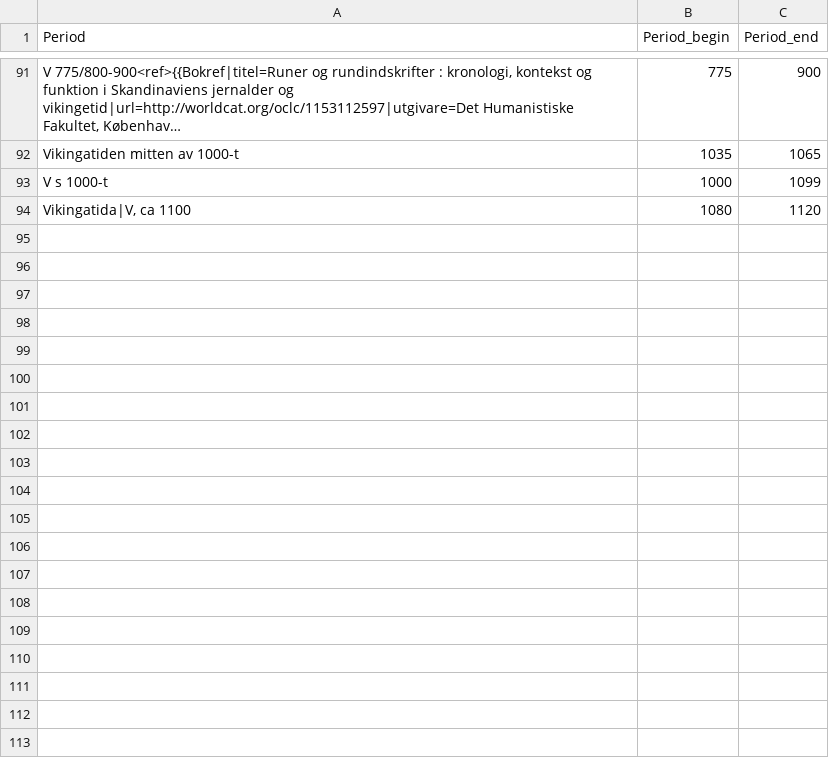
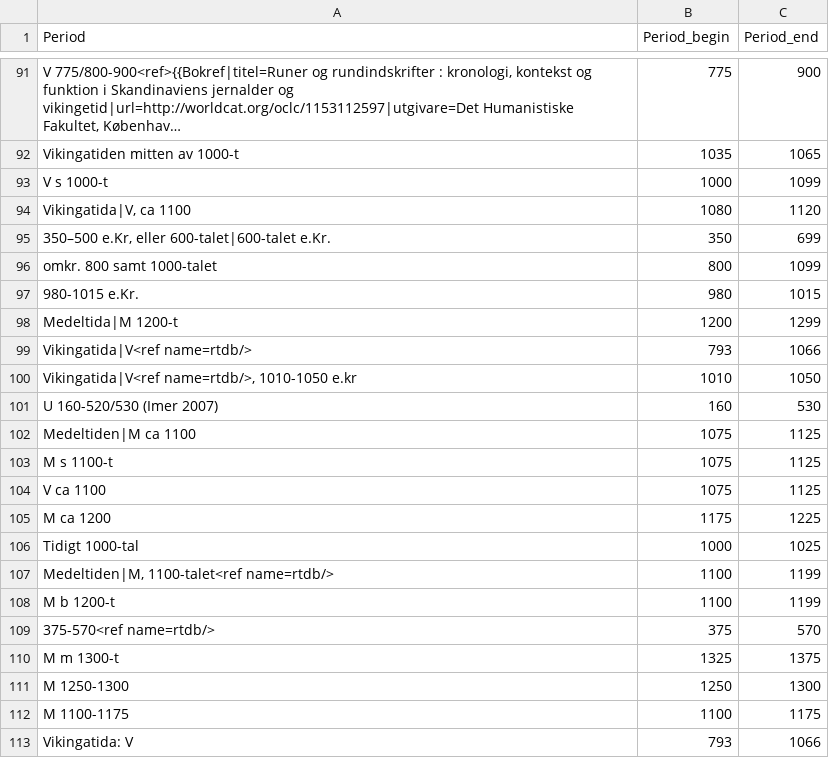
Before and after one commit to Jesper0101/Runskrift, a CSV file: Machine Learning2/periods.csv, drawn as a sheet; only a part is shown, gaps mark what is left out; long unchanged cells end in …; the diff covers the shown part only.

Commit message:
Fixed data leak, U, Vg, Sö, tvättad csv.

```diff
--- a/Machine Learning2/periods.csv
+++ b/Machine Learning2/periods.csv
@@ -94 +94,20 @@ V s 1000-t,1000,1099
 "Vikingatida|V, ca 1100",1080,1120
+"350–500 e.Kr, eller 600-talet|600-talet e.Kr.",350,699
+omkr. 800 samt 1000-talet,800,1099
+980-1015 e.Kr.,980,1015
+Medeltida|M 1200-t,1200,1299
+Vikingatida|V<ref name=rtdb/>,793,1066
+"Vikingatida|V<ref name=rtdb/>, 1010-1050 e.kr",1010,1050
+U 160-520/530 (Imer 2007),160,530
+Medeltiden|M ca 1100,1075,1125
+M s 1100-t,1075,1125
+V ca 1100,1075,1125
+M ca 1200,1175,1225
+Tidigt 1000-tal,1000,1025
+"Medeltiden|M, 1100-talet<ref name=rtdb/>",1100,1199
+M b 1200-t,1100,1199
+375-570<ref name=rtdb/>,375,570
+M m 1300-t,1325,1375
+M 1250-1300,1250,1300
+M 1100-1175,1100,1175
+Vikingatida: V,793,1066
```
Also changed, not shown: 22 added rows elsewhere in this file, 3 other files.
